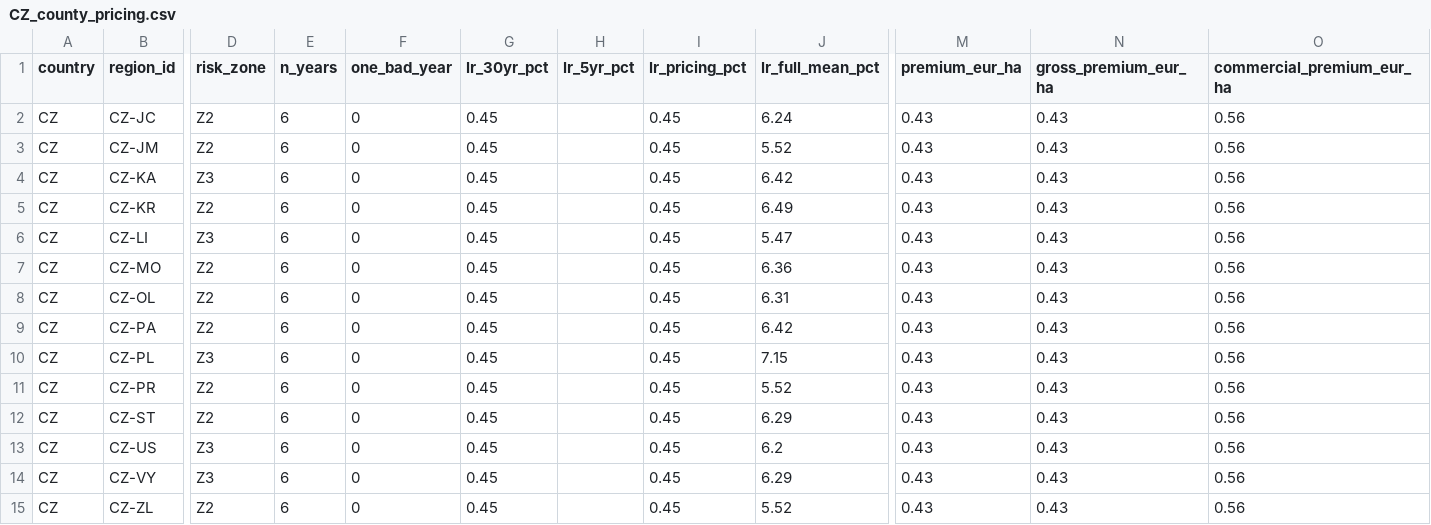
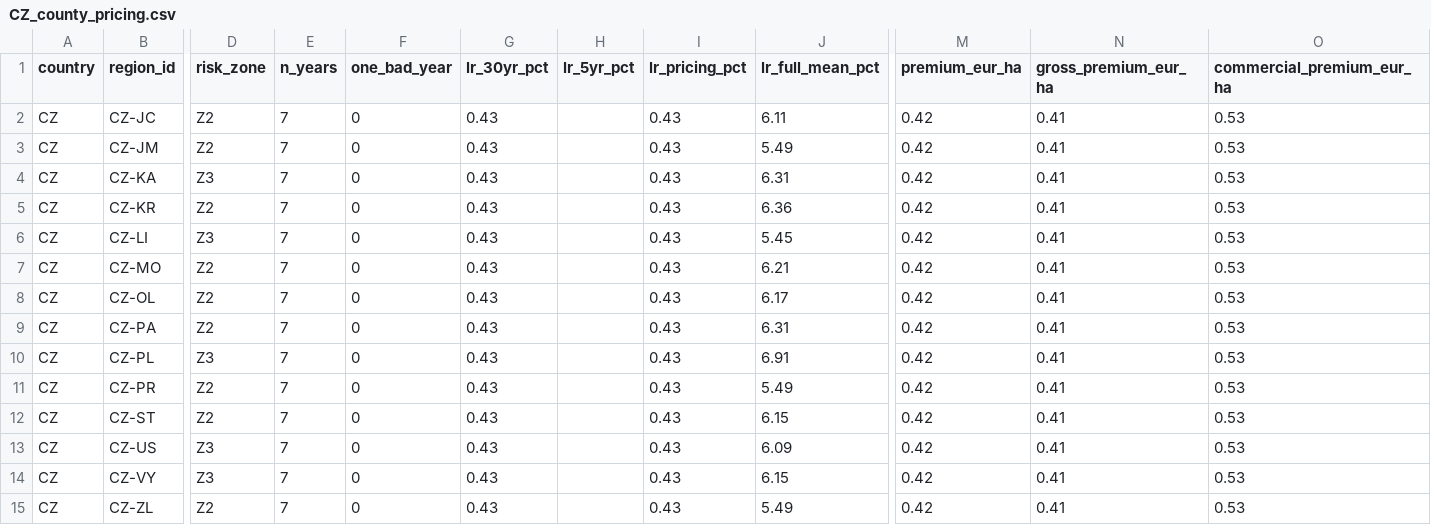
Before and after one commit to digifarmio/wosr, a CSV file: pricing/CZ_county_pricing.csv, drawn as a sheet; only a part is shown, gaps mark what is left out; the diff names each change by its address in the sheet, - before the commit and + after, or states it on an @@ line.

```diff
--- a/pricing/CZ_county_pricing.csv
+++ b/pricing/CZ_county_pricing.csv
-E2:E15 (n_years): 6
+E2:E15 (n_years): 7
-G2:G15 (lr_30yr_pct): 0.45
+G2:G15 (lr_30yr_pct): 0.43
-I2:I15 (lr_pricing_pct): 0.45
+I2:I15 (lr_pricing_pct): 0.43
-J2 (lr_full_mean_pct): 6.24
+J2 (lr_full_mean_pct): 6.11
-M2:M15 (premium_eur_ha): 0.43
+M2:M15 (premium_eur_ha): 0.42
-N2:N15 (gross_premium_eur_ha): 0.43
+N2:N15 (gross_premium_eur_ha): 0.41
-O2:O15 (commercial_premium_eur_ha): 0.56
+O2:O15 (commercial_premium_eur_ha): 0.53
-J3 (lr_full_mean_pct): 5.52
+J3 (lr_full_mean_pct): 5.49
-J4 (lr_full_mean_pct): 6.42
+J4 (lr_full_mean_pct): 6.31
-J5 (lr_full_mean_pct): 6.49
+J5 (lr_full_mean_pct): 6.36
-J6 (lr_full_mean_pct): 5.47
+J6 (lr_full_mean_pct): 5.45
-J7 (lr_full_mean_pct): 6.36
+J7 (lr_full_mean_pct): 6.21
-J8 (lr_full_mean_pct): 6.31
+J8 (lr_full_mean_pct): 6.17
-J9 (lr_full_mean_pct): 6.42
+J9 (lr_full_mean_pct): 6.31
-J10 (lr_full_mean_pct): 7.15
+J10 (lr_full_mean_pct): 6.91
-J11 (lr_full_mean_pct): 5.52
+J11 (lr_full_mean_pct): 5.49
-J12 (lr_full_mean_pct): 6.29
+J12 (lr_full_mean_pct): 6.15
-J13 (lr_full_mean_pct): 6.2
+J13 (lr_full_mean_pct): 6.09
-J14 (lr_full_mean_pct): 6.29
+J14 (lr_full_mean_pct): 6.15
-J15 (lr_full_mean_pct): 5.52
+J15 (lr_full_mean_pct): 5.49
```
Also changed, not shown: analysis/CZ_summary.csv, analysis/all_countries_summary.csv, 4 other files.
